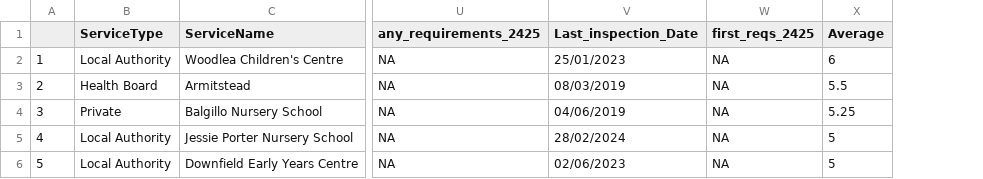
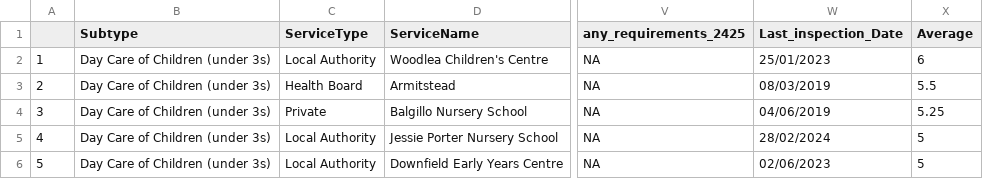
Before and after one commit to EmaSabl/CI, a CSV file: data/report/dundee_nursery.csv, drawn as a sheet; only a part is shown, gaps mark what is left out; removed rows and columns are numbered as before the commit, all else as after; the diff covers the shown part only; the diff names each change by its address in the sheet, - before the commit and + after, or states it on an @@ line.

```diff
--- a/data/report/dundee_nursery.csv
+++ b/data/report/dundee_nursery.csv
+column B (Subtype), rows 2-6: all Day Care of Children (under 3s)
-column W (first_reqs_2425), rows 2-6: all NA
```
Also changed, not shown: 183 edited cells elsewhere in this file, data/report/Aberdeen_care_homes.csv, data/report/Aberdeen_nursery.csv, 13 other files.
